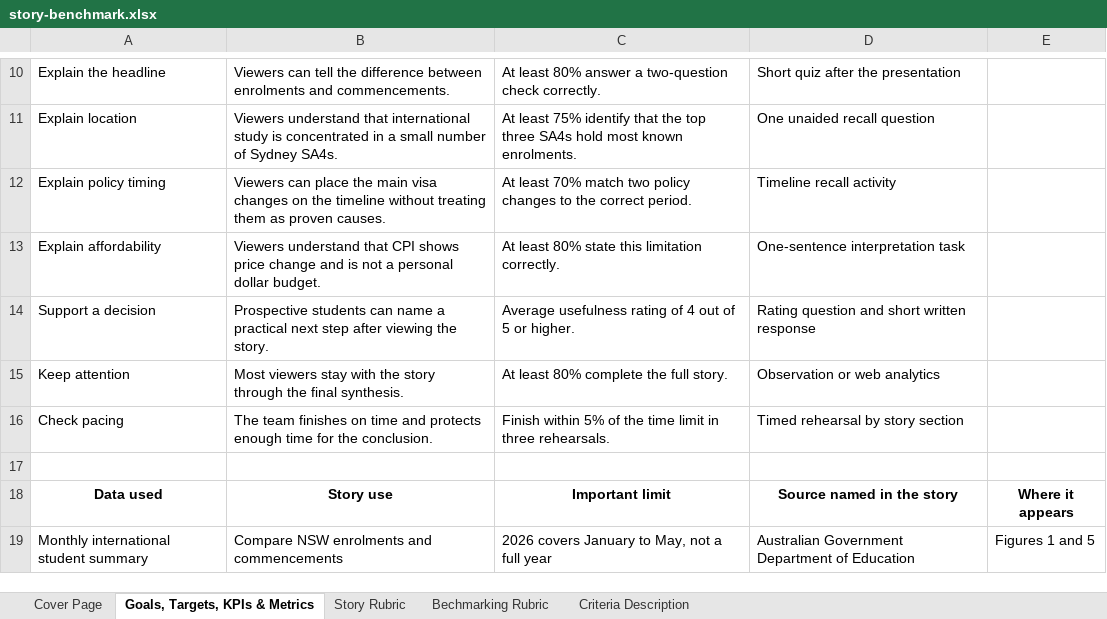
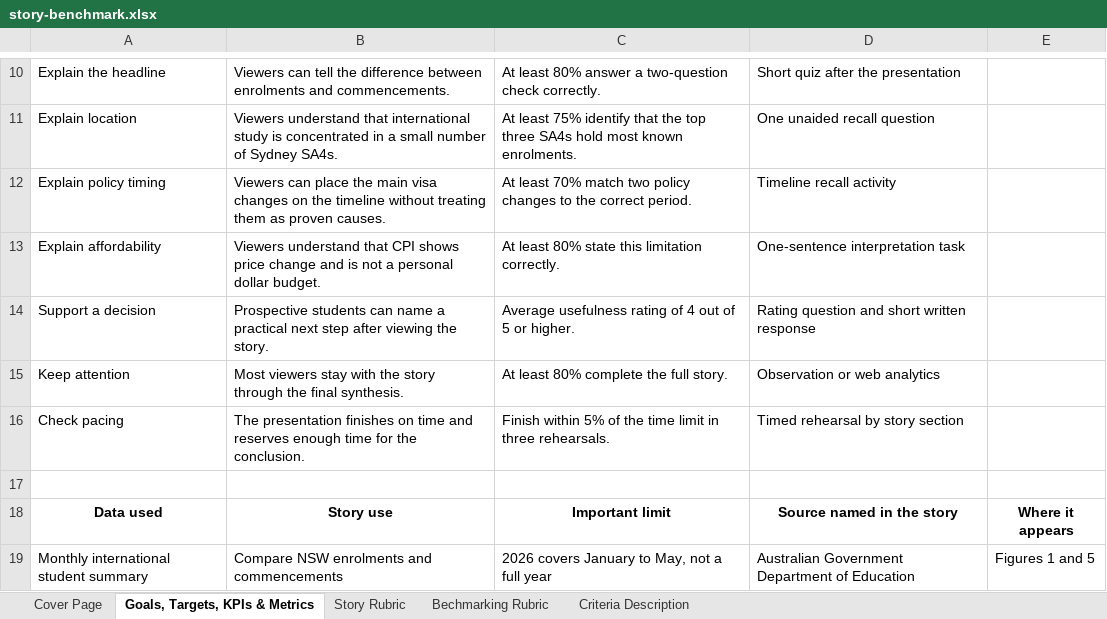
Before and after one commit to katherine0292/Data-Visualisation, an Excel workbook: artifacts/story-benchmark.xlsx, sheet Goals, Targets, KPIs & Metrics, drawn as a sheet; only a part is shown, gaps mark what is left out; values as stored, in another font and other column widths than the file's, no borders; the diff names each change by its address in the sheet, - before the commit and + after, or states it on an @@ line.

Commit message:
Present The Price of Arrival as an independent project

```diff
--- a/artifacts/story-benchmark.xlsx (sheet Goals, Targets, KPIs & Metrics)
+++ b/artifacts/story-benchmark.xlsx (sheet Goals, Targets, KPIs & Metrics)
-B16: The team finishes on time and protects enough time…
+B16: The presentation finishes on time and reserves enough time…
```
Also changed, not shown: sheet Cover Page, sheet Bechmarking Rubric, 8 other files.
